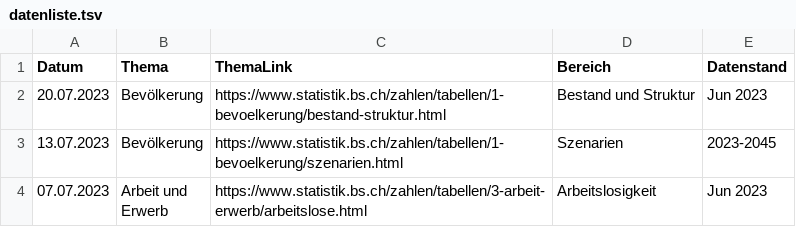
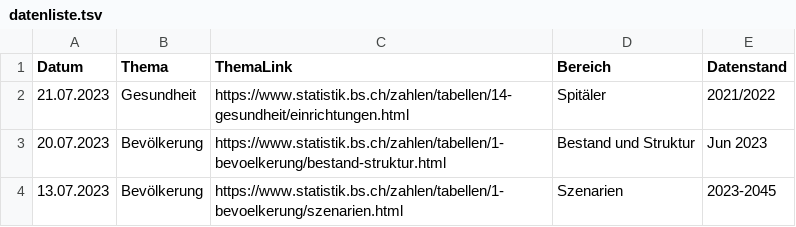
Before and after one commit to StataBS/indikatoren_plus, a TSV file: datenliste.tsv, drawn as a sheet; only a part is shown; the shorter side is filled out with more unchanged rows.

Commit message:
Update datenliste.tsv

```diff
--- a/datenliste.tsv
+++ b/datenliste.tsv
@@ -1,2 +1,3 @@
 Datum	Thema	ThemaLink	Bereich	Datenstand
+21.07.2023	Gesundheit	https://www.statistik.bs.ch/zahlen/tabellen/14-gesundheit/einrichtungen.html	Spitäler	2021/2022
 20.07.2023	Bevölkerung	https://www.statistik.bs.ch/zahlen/tabellen/1-bevoelkerung/bestand-struktur.html	Bestand und Struktur	Jun 2023
```
